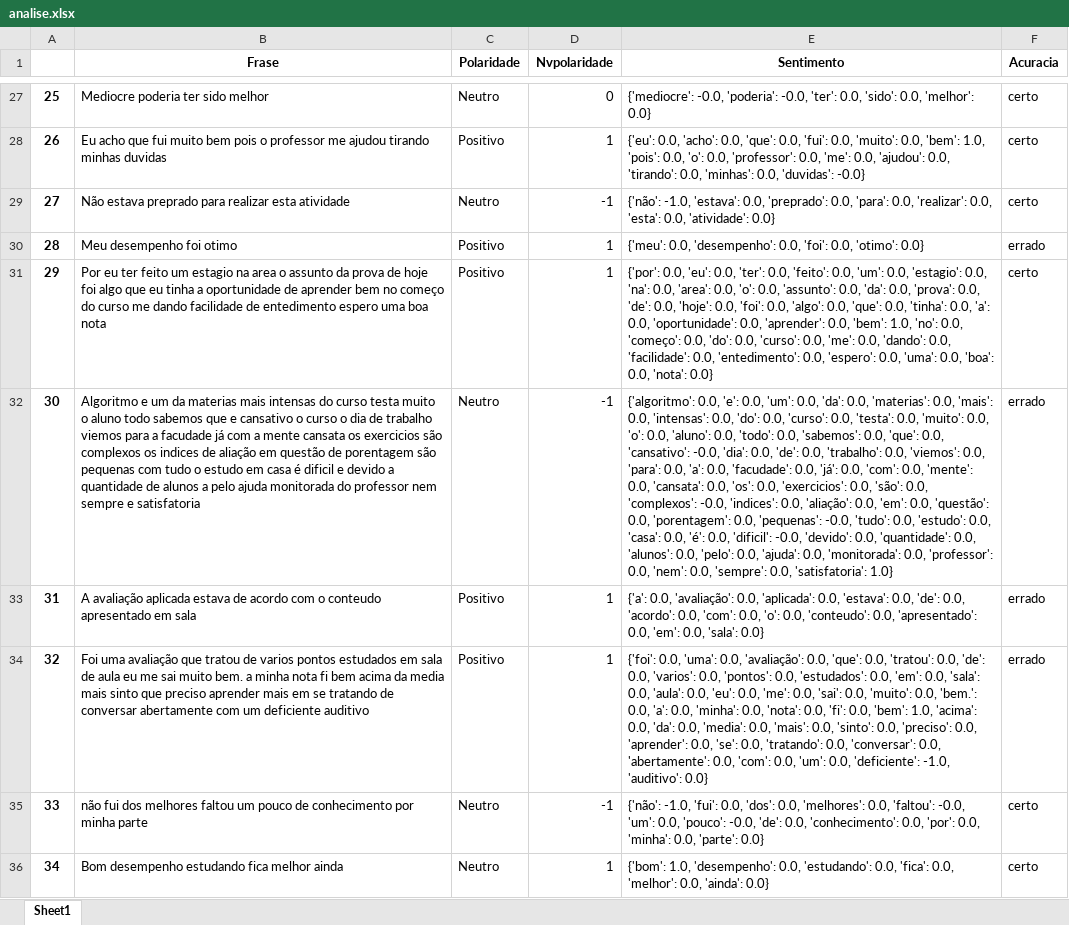
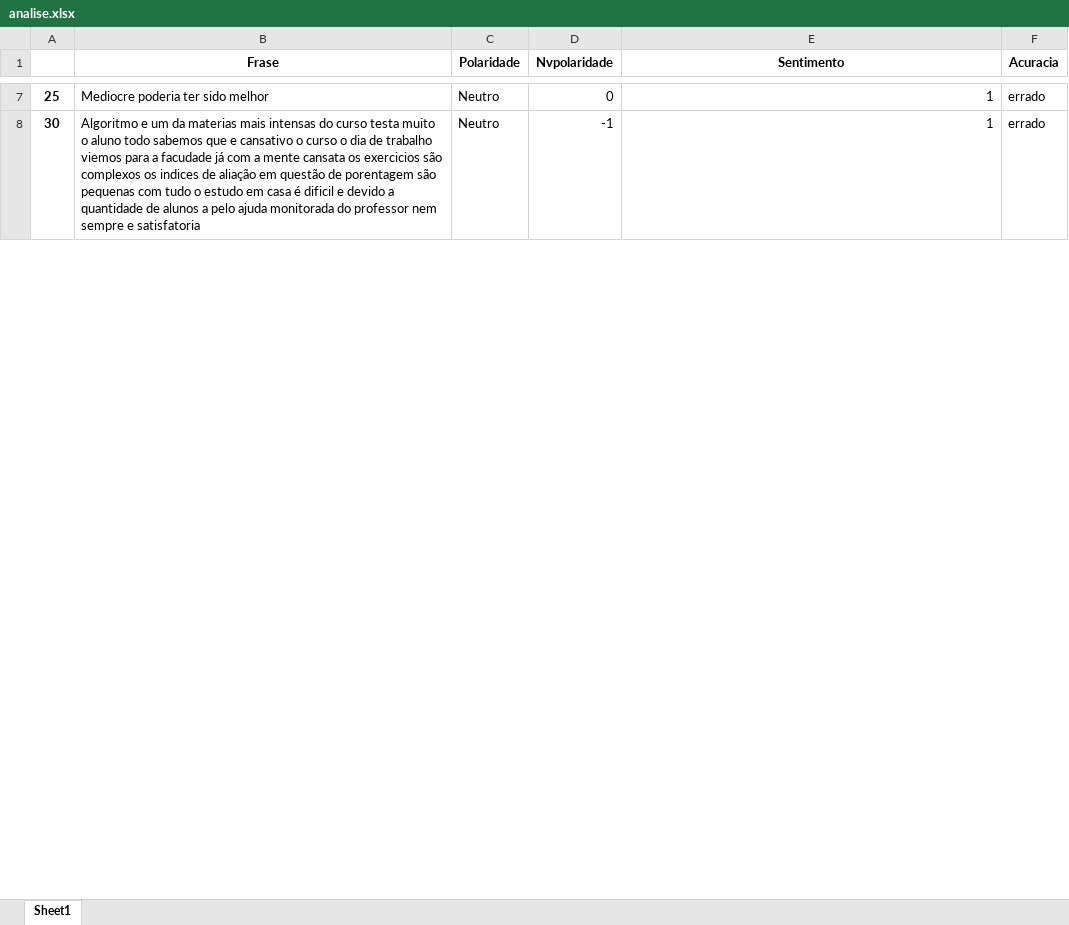
Before and after one commit to DaisonSilas/TCC, an Excel workbook: analise.xlsx, sheet Sheet1, drawn as a sheet; only a part is shown, gaps mark what is left out; values as stored, in another font and other column widths than the file's, no borders; removed rows and columns are numbered as before the commit, all else as after; the diff covers the shown part only; the diff names each change by its address in the sheet, - before the commit and + after, or states it on an @@ line.

```diff
--- a/analise.xlsx (sheet Sheet1)
+++ b/analise.xlsx (sheet Sheet1)
-E7 (Sentimento): {'mediocre': -0.0, 'poderia': -0.0, 'ter': 0.0, 'sido': 0.0, 'melhor': 0.0}
+E7 (Sentimento): 1
-F7 (Acuracia): certo
+F7 (Acuracia): errado
-row 28: 26 | Eu acho que fui muito bem pois o professor me ajudou tirando minhas duvidas | Positivo | 1 | {'eu': 0.0, 'acho': 0.0, 'que': 0.0, 'fui': 0.0, 'muito': 0.0, 'bem': 1.0, 'pois': 0.0, 'o': 0.0, 'professor': 0.0, 'me': 0.0, 'ajudou': 0.0, 'tirando': 0.0, 'minhas': 0.0, 'duvidas': -0.0} | certo
-row 29: 27 | Não estava preprado para realizar esta atividade | Neutro | -1 | {'não': -1.0, 'estava': 0.0, 'preprado': 0.0, 'para': 0.0, 'realizar': 0.0, 'esta': 0.0, 'atividade': 0.0} | certo
-row 30: 28 | Meu desempenho foi otimo | Positivo | 1 | {'meu': 0.0, 'desempenho': 0.0, 'foi': 0.0, 'otimo': 0.0} | errado
-row 31: 29 | Por eu ter feito um estagio na area o assunto da prova de hoje foi algo que eu tinha a oportunidade de aprender bem no começo do curso me dando facilidade de entedimento espero uma boa nota | Positivo | 1 | {'por': 0.0, 'eu': 0.0, 'ter': 0.0, 'feito': 0.0, 'um': 0.0, 'estagio': 0.0, 'na': 0.0, 'area': 0.0, 'o': 0.0, 'assunto': 0.0, 'da': 0.0, 'prova': 0.0, 'de': 0.0, 'hoje': 0.0, 'foi': 0.0, 'algo': 0.0, 'que': 0.0, 'tinha': 0.0, 'a': 0.0, 'oportunidade': 0.0, 'aprender': 0.0, 'bem': 1.0, 'no': 0.0, 'começo': 0.0, 'do': 0.0, 'curso': 0.0, 'me': 0.0, 'dando': 0.0, 'facilidade': 0.0, 'entedimento': 0.0, 'espero': 0.0, 'uma': 0.0, 'boa': 0.0, 'nota': 0.0} | certo
-E8 (Sentimento): {'algoritmo': 0.0, 'e': 0.0, 'um': 0.0, 'da': 0.0, 'materias': 0.0, 'mais': 0.0, 'intensas': 0.0, 'do': 0.0, 'curso': 0.0, 'testa': 0.0, 'muito': 0.0, 'o': 0.0, 'aluno': 0.0, 'todo': 0.0, 'sabemos': 0.0, 'que': 0.0, 'cansativo': -0.0, 'dia': 0.0, 'de': 0.0, 'trabalho': 0.0, 'viemos': 0.0, 'para': 0.0, 'a': 0.0, 'facudade': 0.0, 'já': 0.0, 'com': 0.0, 'mente': 0.0, 'cansata': 0.0, 'os': 0.0, 'exercicios': 0.0, 'são': 0.0, 'complexos': -0.0, 'indices': 0.0, 'aliação': 0.0, 'em': 0.0, 'questão': 0.0, 'porentagem': 0.0, 'pequenas': -0.0, 'tudo': 0.0, 'estudo': 0.0, 'casa': 0.0, 'é': 0.0, 'dificil': -0.0, 'devido': 0.0, 'quantidade': 0.0, 'alunos': 0.0, 'pelo': 0.0, 'ajuda': 0.0, 'monitorada': 0.0, 'professor': 0.0, 'nem': 0.0, 'sempre': 0.0, 'satisfatoria': 1.0}
+E8 (Sentimento): 1
-row 33: 31 | A avaliação aplicada estava de acordo com o conteudo apresentado em sala | Positivo | 1 | {'a': 0.0, 'avaliação': 0.0, 'aplicada': 0.0, 'estava': 0.0, 'de': 0.0, 'acordo': 0.0, 'com': 0.0, 'o': 0.0, 'conteudo': 0.0, 'apresentado': 0.0, 'em': 0.0, 'sala': 0.0} | errado
-row 34: 32 | Foi uma avaliação que tratou de varios pontos estudados em sala de aula eu me sai muito bem. a minha nota fi bem acima da media mais sinto que preciso aprender mais em se tratando de conversar abertamente com um deficiente auditivo | Positivo | 1 | {'foi': 0.0, 'uma': 0.0, 'avaliação': 0.0, 'que': 0.0, 'tratou': 0.0, 'de': 0.0, 'varios': 0.0, 'pontos': 0.0, 'estudados': 0.0, 'em': 0.0, 'sala': 0.0, 'aula': 0.0, 'eu': 0.0, 'me': 0.0, 'sai': 0.0, 'muito': 0.0, 'bem.': 0.0, 'a': 0.0, 'minha': 0.0, 'nota': 0.0, 'fi': 0.0, 'bem': 1.0, 'acima': 0.0, 'da': 0.0, 'media': 0.0, 'mais': 0.0, 'sinto': 0.0, 'preciso': 0.0, 'aprender': 0.0, 'se': 0.0, 'tratando': 0.0, 'conversar': 0.0, 'abertamente': 0.0, 'com': 0.0, 'um': 0.0, 'deficiente': -1.0, 'auditivo': 0.0} | errado
-row 35: 33 | não fui dos melhores faltou um pouco de conhecimento por minha parte | Neutro | -1 | {'não': -1.0, 'fui': 0.0, 'dos': 0.0, 'melhores': 0.0, 'faltou': -0.0, 'um': 0.0, 'pouco': -0.0, 'de': 0.0, 'conhecimento': 0.0, 'por': 0.0, 'minha': 0.0, 'parte': 0.0} | certo
-row 36: 34 | Bom desempenho estudando fica melhor ainda | Neutro | 1 | {'bom': 1.0, 'desempenho': 0.0, 'estudando': 0.0, 'fica': 0.0, 'melhor': 0.0, 'ainda': 0.0} | certo
```
Also changed, not shown: 27 removed rows and 13 edited cells elsewhere in this sheet, 2 other files.
